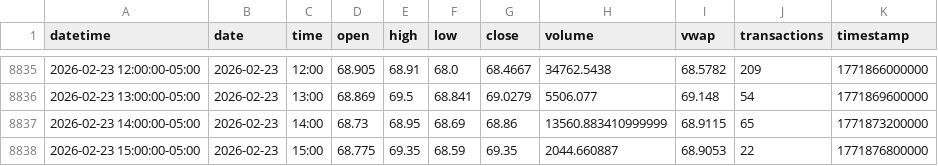
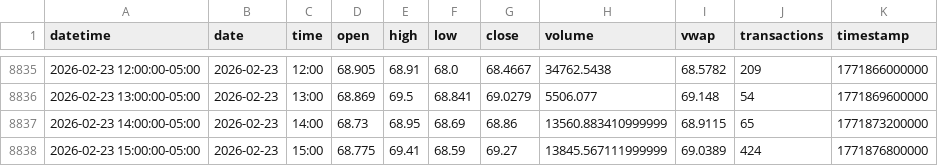
Before and after one commit to mjo156-ship-it/Market-Signals, a CSV file: data/polygon/HIBL_60m.csv, drawn as a sheet; only a part is shown, gaps mark what is left out.

```diff
--- a/data/polygon/HIBL_60m.csv
+++ b/data/polygon/HIBL_60m.csv
@@ -8837,2 +8837,2 @@ datetime,date,time,open,high,low,close,volume,vwap,transactions,timestamp
 2026-02-23 14:00:00-05:00,2026-02-23,14:00,68.73,68.95,68.69,68.86,13560.883410999999,68.9115,65,1771873200000
-2026-02-23 15:00:00-05:00,2026-02-23,15:00,68.775,69.35,68.59,69.35,2044.660887,68.9053,22,1771876800000
+2026-02-23 15:00:00-05:00,2026-02-23,15:00,68.775,69.41,68.59,69.27,13845.567111999999,69.0389,424,1771876800000
```
Also changed, not shown: data/polygon/CTA_60m.csv, data/polygon/DBMF_60m.csv, 33 other files.
